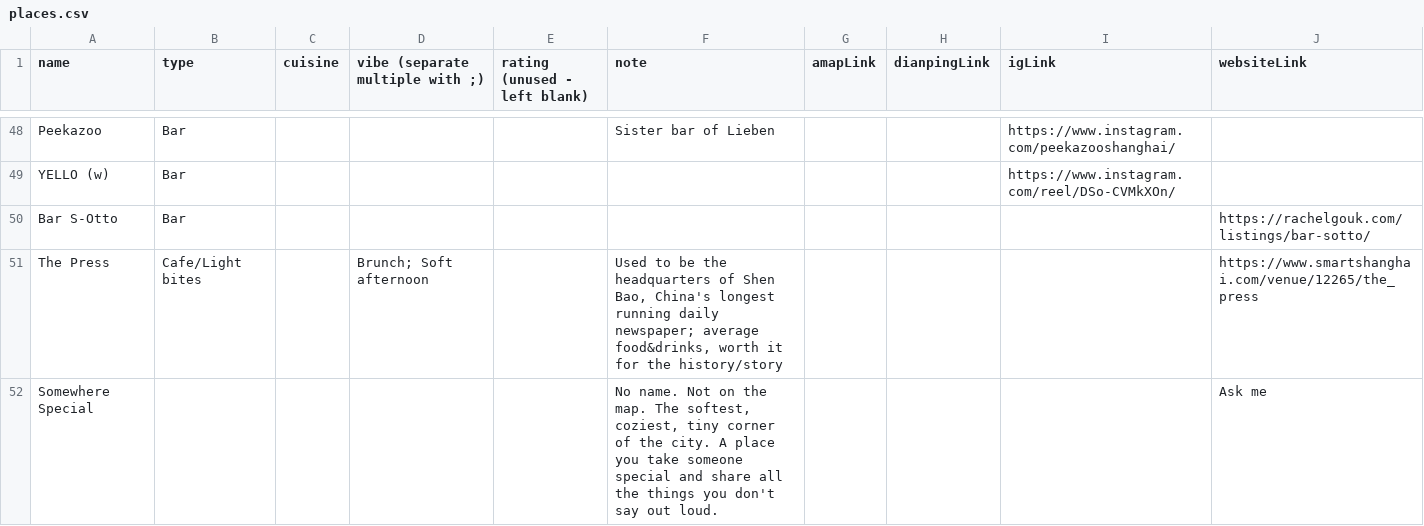
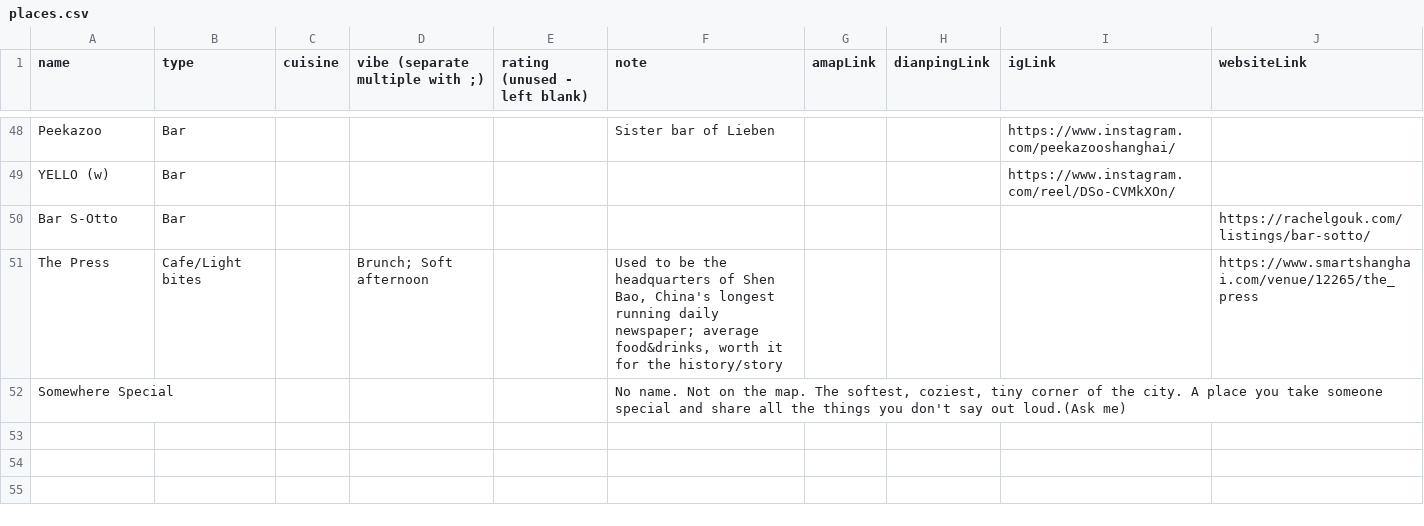
Before and after one commit to jemma-w/Shanghai-Edit, a CSV file: places.csv, drawn as a sheet; only a part is shown, gaps mark what is left out.

Commit message:
Update places.csv

```diff
--- a/places.csv
+++ b/places.csv
@@ -51,2 +51,2 @@ Bar S-Otto,Bar,,,,,,,,https://rachelgouk.com/listings/bar-sotto/
 The Press,Cafe/Light bites,,Brunch; Soft afternoon,,"Used to be the headquarters of Shen Bao, China's longest running daily newspaper; average food&drinks, worth it for the history/story  ",,,,https://www.smartshanghai.com/venue/12265/the_press
-Somewhere Special,,,,,"No name. Not on the map. The softest, coziest, tiny corner of the city. A place you take someone special and share all the things you don't say out loud.",,,,Ask me
+Somewhere Special,,,,,"No name. Not on the map. The softest, coziest, tiny corner of the city. A place you take someone special and share all the things you don't say out loud.(Ask me)"
```
